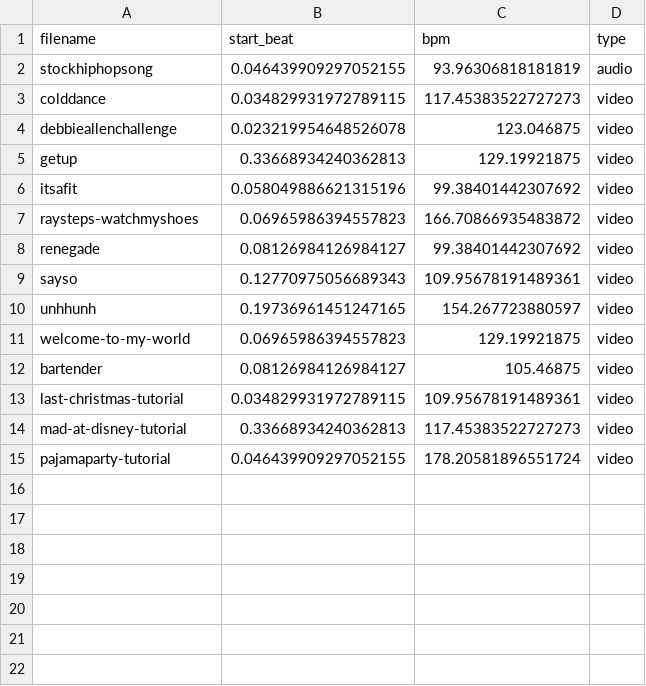
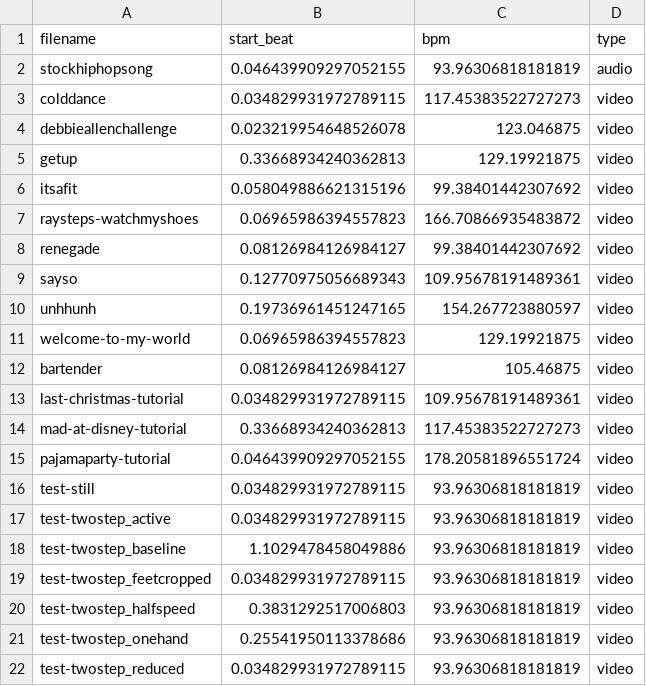
Before and after one commit to j55blanchet/dance-teacher-xr-unity, a CSV file: motion-pipeline/data/summary/audio_analysis.csv, drawn as a sheet.

Commit message:
Adding complexity tests

```diff
--- a/motion-pipeline/data/summary/audio_analysis.csv
+++ b/motion-pipeline/data/summary/audio_analysis.csv
@@ -15 +15,8 @@ mad-at-disney-tutorial,0.33668934240362813,117.45383522727273,video
 pajamaparty-tutorial,0.046439909297052155,178.20581896551724,video
+test-still,0.034829931972789115,93.96306818181819,video
+test-twostep_active,0.034829931972789115,93.96306818181819,video
+test-twostep_baseline,1.1029478458049886,93.96306818181819,video
+test-twostep_feetcropped,0.034829931972789115,93.96306818181819,video
+test-twostep_halfspeed,0.3831292517006803,93.96306818181819,video
+test-twostep_onehand,0.25541950113378686,93.96306818181819,video
+test-twostep_reduced,0.034829931972789115,93.96306818181819,video
```
Also changed, not shown: 25 other files.
